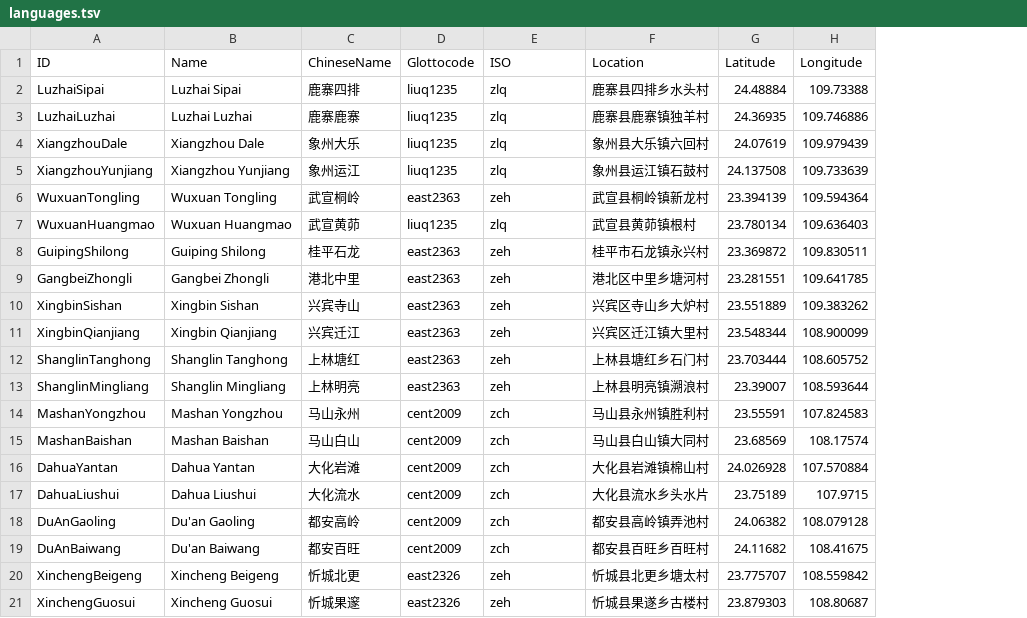
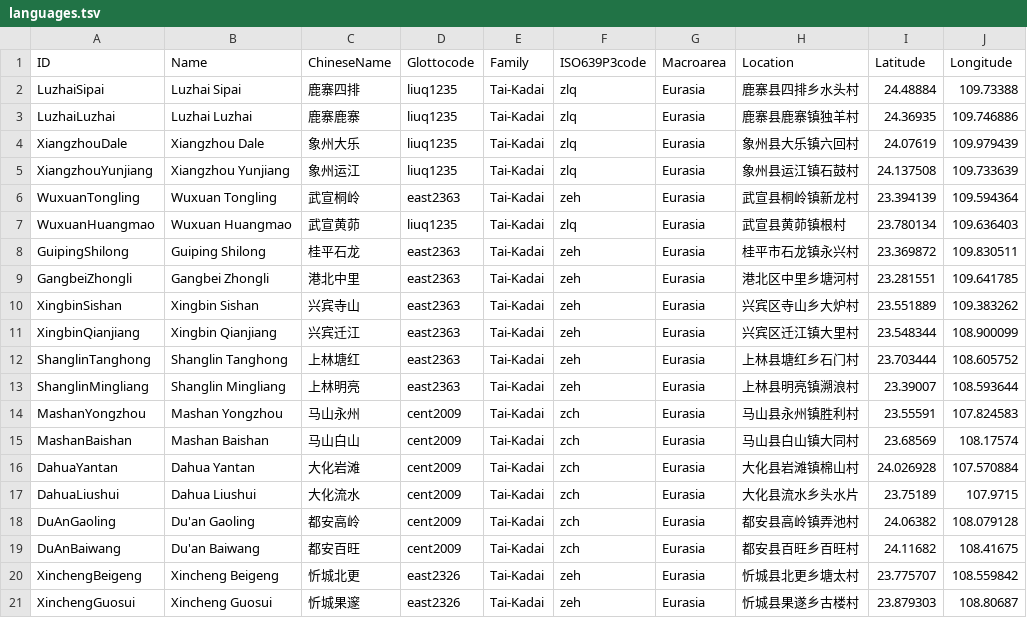
Before and after one commit to lexibank/castrozhuang, a TSV file: etc/languages.tsv, drawn as a sheet; addresses are those after the commit; the diff names each change by its address in the sheet, - before the commit and + after, or states it on an @@ line.

```diff
--- a/etc/languages.tsv
+++ b/etc/languages.tsv
+column E (Family), rows 2-21: all Tai-Kadai
+column G (Macroarea), rows 2-21: all Eurasia
-F1: ISO
+F1: ISO639P3code
```
Also changed, not shown: cldf/languages.csv, cldf/parameters.csv, 4 other files.
